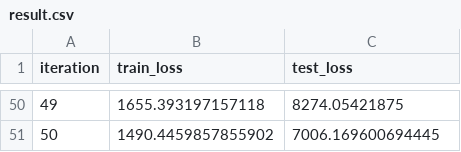
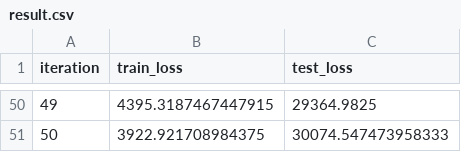
Before and after one commit to ChayutWo/license-plate-recogition, a CSV file: result.csv, drawn as a sheet; only a part is shown, gaps mark what is left out; the diff covers the shown part only.

Commit message:
change train.py files so that it optimize only x and y location

```diff
--- a/result.csv
+++ b/result.csv
@@ -50,2 +50,2 @@ iteration,train_loss,test_loss
-49,1655.393197157118,8274.05421875
-50,1490.4459857855902,7006.169600694445
+49,4395.3187467447915,29364.9825
+50,3922.921708984375,30074.547473958333
```
Also changed, not shown: 96 edited cells elsewhere in this file, 7 other files.
